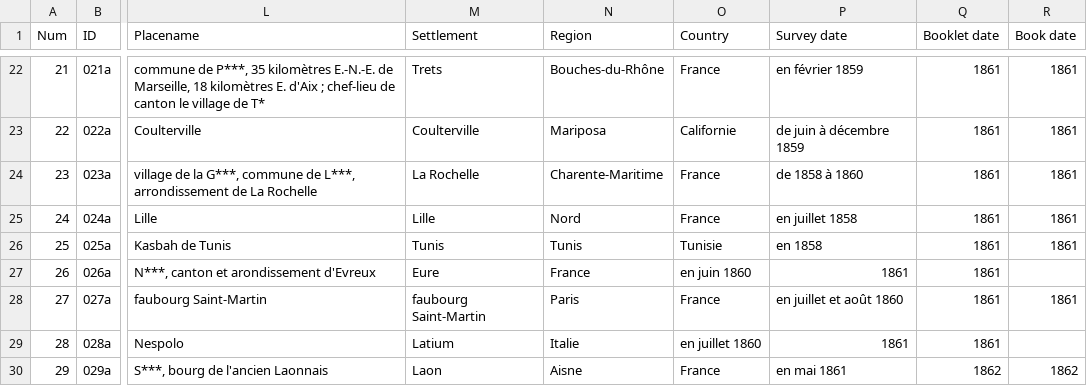
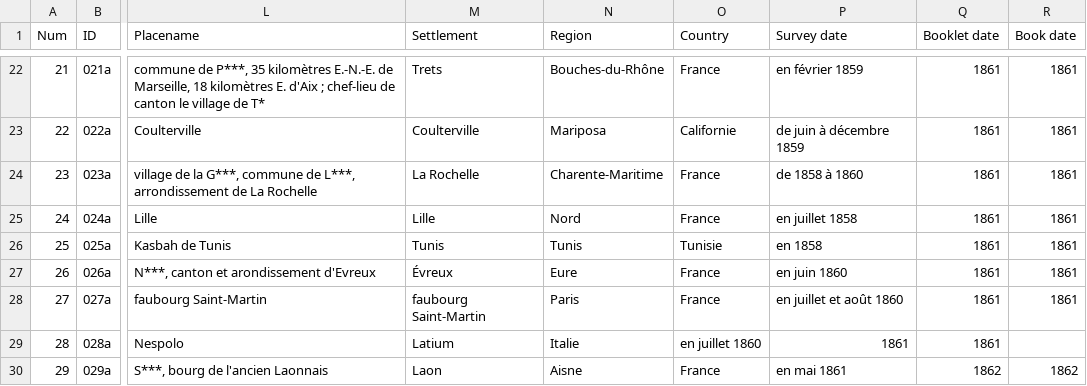
Before and after one commit to jeandamien-genero/app-ouvriers-deux-mondes, a CSV file: app/static/csv/id_monographies.csv, drawn as a sheet; only a part is shown, gaps mark what is left out; the diff names each change by its address in the sheet, - before the commit and + after, or states it on an @@ line.

Commit message:
correction Evreux

```diff
--- a/app/static/csv/id_monographies.csv
+++ b/app/static/csv/id_monographies.csv
-M27 (Settlement): Eure
+M27 (Settlement): Évreux
-N27 (Region): France
+N27 (Region): Eure
-O27 (Country): en juin 1860
+O27 (Country): France
-P27 (Survey date): 1861
+P27 (Survey date): en juin 1860
-R27 (Book date): (empty)
+R27 (Book date): 1861
```
